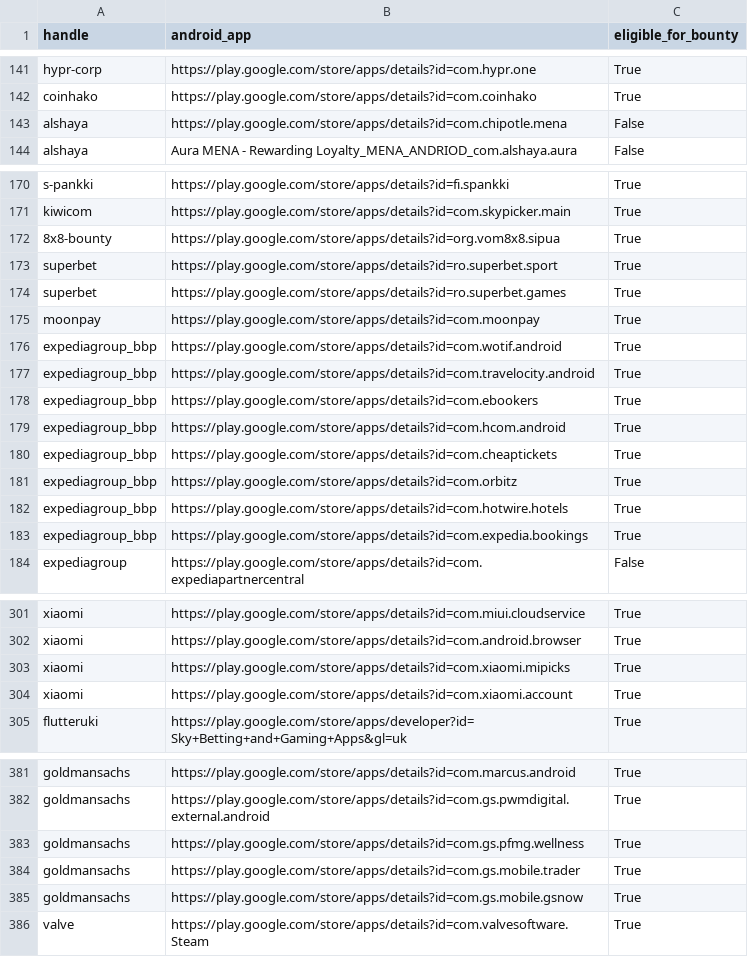
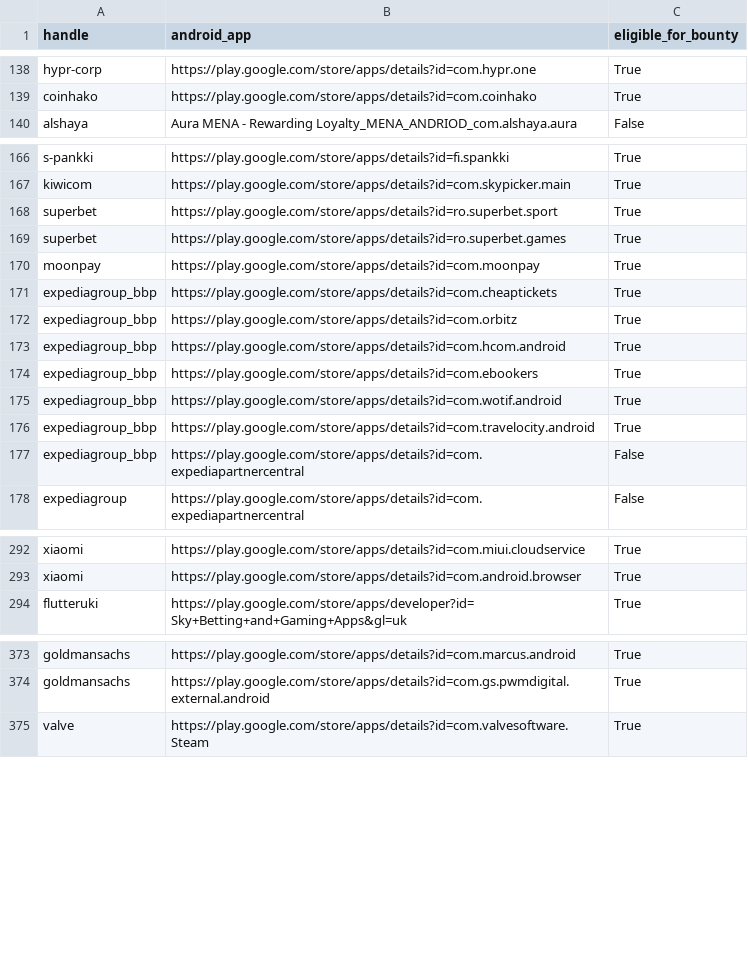
Before and after one commit to SecShiv/h1androidapp_scope, a CSV file: android_apps.csv, drawn as a sheet; only a part is shown, gaps mark what is left out; the diff covers the shown part only.

```diff
--- a/android_apps.csv
+++ b/android_apps.csv
@@ -142,3 +139,2 @@ hypr-corp,https://play.google.com/store/apps/details?id=com.hypr.one,True
 coinhako,https://play.google.com/store/apps/details?id=com.coinhako,True
-alshaya,https://play.google.com/store/apps/details?id=com.chipotle.mena,False
 alshaya,Aura MENA - Rewarding Loyalty_MENA_ANDRIOD_com.alshaya.aura,False
@@ -171,3 +167,2 @@ s-pankki,https://play.google.com/store/apps/details?id=fi.spankki,True
 kiwicom,https://play.google.com/store/apps/details?id=com.skypicker.main,True
-8x8-bounty,https://play.google.com/store/apps/details?id=org.vom8x8.sipua,True
 superbet,https://play.google.com/store/apps/details?id=ro.superbet.sport,True
@@ -175,10 +170,9 @@ superbet,https://play.google.com/store/apps/details?id=ro.superbet.games,True
 moonpay,https://play.google.com/store/apps/details?id=com.moonpay,True
+expediagroup_bbp,https://play.google.com/store/apps/details?id=com.cheaptickets,True
+expediagroup_bbp,https://play.google.com/store/apps/details?id=com.orbitz,True
+expediagroup_bbp,https://play.google.com/store/apps/details?id=com.hcom.android,True
+expediagroup_bbp,https://play.google.com/store/apps/details?id=com.ebookers,True
 expediagroup_bbp,https://play.google.com/store/apps/details?id=com.wotif.android,True
 expediagroup_bbp,https://play.google.com/store/apps/details?id=com.travelocity.android,True
-expediagroup_bbp,https://play.google.com/store/apps/details?id=com.ebookers,True
-expediagroup_bbp,https://play.google.com/store/apps/details?id=com.hcom.android,True
-expediagroup_bbp,https://play.google.com/store/apps/details?id=com.cheaptickets,True
-expediagroup_bbp,https://play.google.com/store/apps/details?id=com.orbitz,True
-expediagroup_bbp,https://play.google.com/store/apps/details?id=com.hotwire.hotels,True
-expediagroup_bbp,https://play.google.com/store/apps/details?id=com.expedia.bookings,True
+expediagroup_bbp,https://play.google.com/store/apps/details?id=com.expediapartnercentral,False
 expediagroup,https://play.google.com/store/apps/details?id=com.expediapartnercentral,False
@@ -302,4 +293,2 @@ xiaomi,https://play.google.com/store/apps/details?id=com.miui.cloudservice,True
 xiaomi,https://play.google.com/store/apps/details?id=com.android.browser,True
-xiaomi,https://play.google.com/store/apps/details?id=com.xiaomi.mipicks,True
-xiaomi,https://play.google.com/store/apps/details?id=com.xiaomi.account,True
 flutteruki,https://play.google.com/store/apps/developer?id=Sky+Betting+and+Gaming+Apps&gl=uk,True
@@ -382,5 +374,2 @@ goldmansachs,https://play.google.com/store/apps/details?id=com.marcus.android,Tr
 goldmansachs,https://play.google.com/store/apps/details?id=com.gs.pwmdigital.external.android,True
-goldmansachs,https://play.google.com/store/apps/details?id=com.gs.pfmg.wellness,True
-goldmansachs,https://play.google.com/store/apps/details?id=com.gs.mobile.trader,True
-goldmansachs,https://play.google.com/store/apps/details?id=com.gs.mobile.gsnow,True
 valve,https://play.google.com/store/apps/details?id=com.valvesoftware.Steam,True
```
Also changed, not shown: 3 added rows, 8 removed rows, 46 moved rows and 1 edited cell elsewhere in this file, 3 other files.
